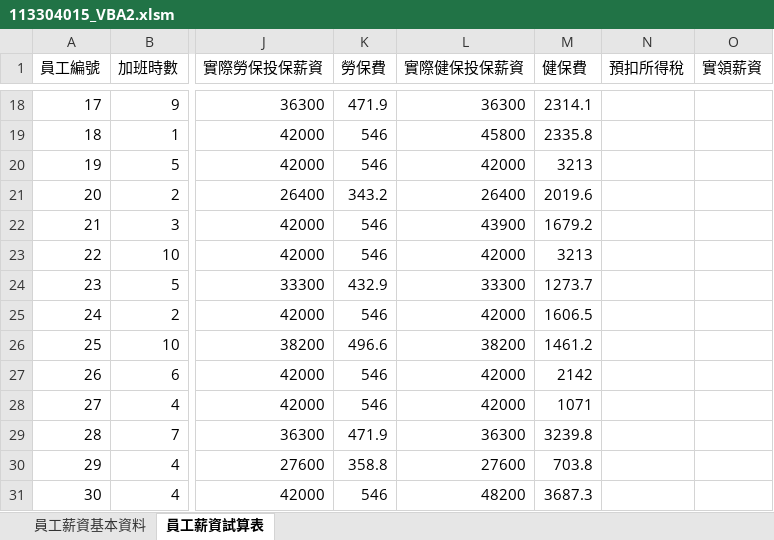
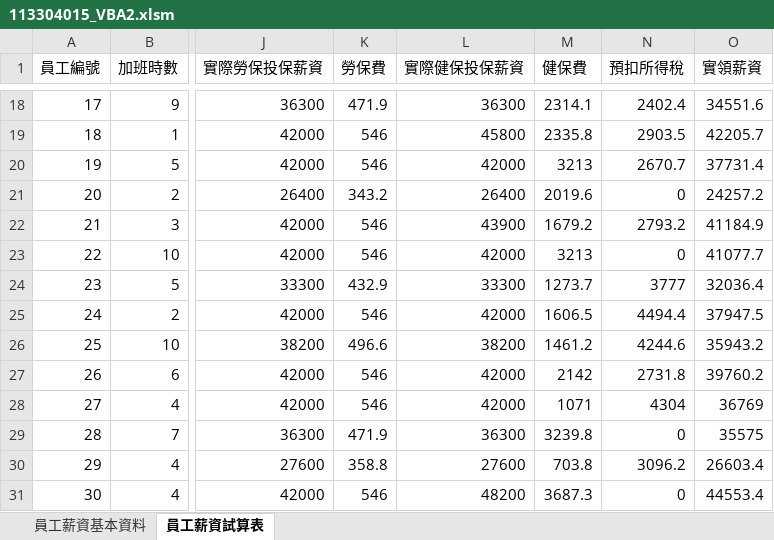
Before and after one commit to Tianbin0127/113304015_HW3, an Excel workbook: 113304015_VBA2.xlsm, sheet 員工薪資試算表, drawn as a sheet; only a part is shown, gaps mark what is left out; values as stored, in another font and other column widths than the file's, no borders; the diff covers the shown part only; the diff names each change by its address in the sheet, - before the commit and + after, or states it on an @@ line.

```diff
--- a/113304015_VBA2.xlsm (sheet 員工薪資試算表)
+++ b/113304015_VBA2.xlsm (sheet 員工薪資試算表)
-N18 (預扣所得稅): (empty)
+N18 (預扣所得稅): 2402.4
-O18 (實領薪資): (empty)
+O18 (實領薪資): 34551.6
-N19 (預扣所得稅): (empty)
+N19 (預扣所得稅): 2903.5
-O19 (實領薪資): (empty)
+O19 (實領薪資): 42205.7
-N20 (預扣所得稅): (empty)
+N20 (預扣所得稅): 2670.7
-O20 (實領薪資): (empty)
+O20 (實領薪資): 37731.4
-N21 (預扣所得稅): (empty)
+N21 (預扣所得稅): 0
-O21 (實領薪資): (empty)
+O21 (實領薪資): 24257.2
-N22 (預扣所得稅): (empty)
+N22 (預扣所得稅): 2793.2
-O22 (實領薪資): (empty)
+O22 (實領薪資): 41184.9
-N23 (預扣所得稅): (empty)
+N23 (預扣所得稅): 0
-O23 (實領薪資): (empty)
+O23 (實領薪資): 41077.7
-N24 (預扣所得稅): (empty)
+N24 (預扣所得稅): 3777
-O24 (實領薪資): (empty)
+O24 (實領薪資): 32036.4
-N25 (預扣所得稅): (empty)
+N25 (預扣所得稅): 4494.4
-O25 (實領薪資): (empty)
+O25 (實領薪資): 37947.5
-N26 (預扣所得稅): (empty)
+N26 (預扣所得稅): 4244.6
-O26 (實領薪資): (empty)
+O26 (實領薪資): 35943.2
-N27 (預扣所得稅): (empty)
+N27 (預扣所得稅): 2731.8
-O27 (實領薪資): (empty)
+O27 (實領薪資): 39760.2
-N28 (預扣所得稅): (empty)
+N28 (預扣所得稅): 4304
-O28 (實領薪資): (empty)
+O28 (實領薪資): 36769
-N29 (預扣所得稅): (empty)
+N29 (預扣所得稅): 0
-O29 (實領薪資): (empty)
+O29 (實領薪資): 35575
-N30 (預扣所得稅): (empty)
+N30 (預扣所得稅): 3096.2
-O30 (實領薪資): (empty)
+O30 (實領薪資): 26603.4
-N31 (預扣所得稅): (empty)
+N31 (預扣所得稅): 0
-O31 (實領薪資): (empty)
+O31 (實領薪資): 44553.4
```
Also changed, not shown: 32 edited cells elsewhere in this sheet.
